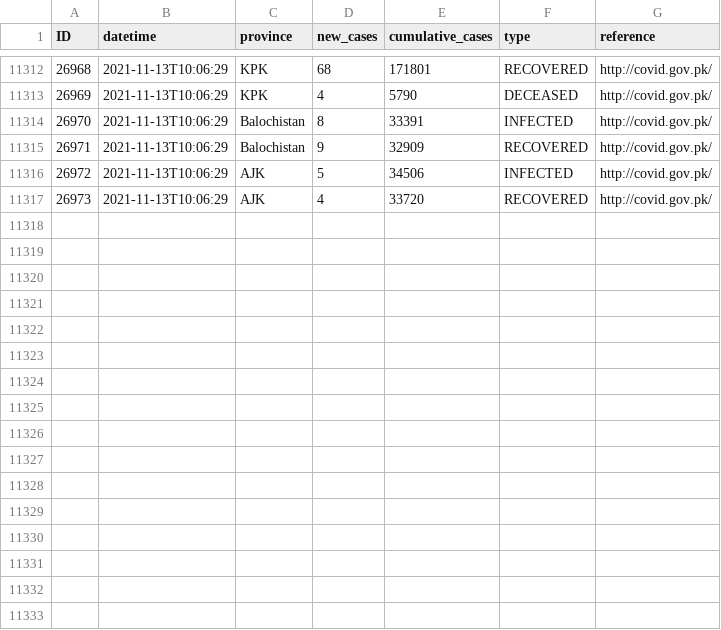
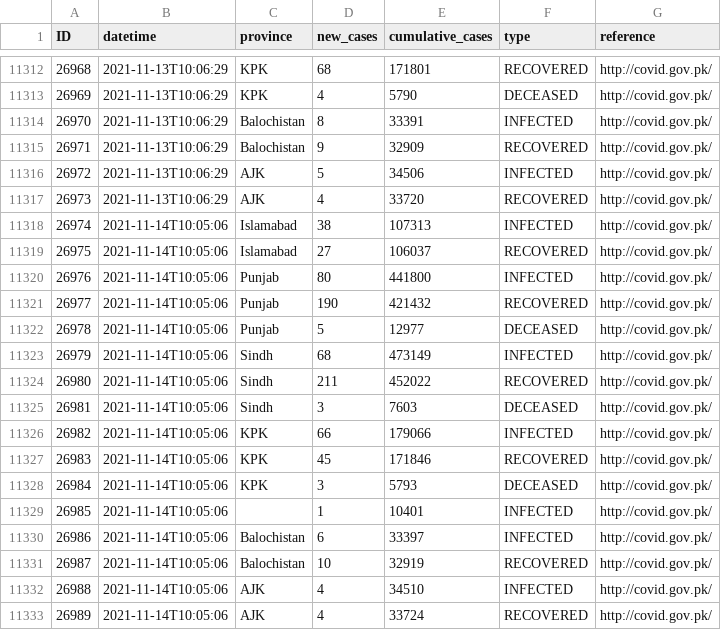
Before and after one commit to lablnet/covid19, a CSV file: analysis/data.csv, drawn as a sheet; only a part is shown, gaps mark what is left out.

```diff
--- a/analysis/data.csv
+++ b/analysis/data.csv
@@ -11317 +11317,17 @@ ID,datetime,province,new_cases,cumulative_cases,type,reference
 26973,2021-11-13T10:06:29,AJK,4,33720,RECOVERED,http://covid.gov.pk/
+26974,2021-11-14T10:05:06,Islamabad,38,107313,INFECTED,http://covid.gov.pk/
+26975,2021-11-14T10:05:06,Islamabad,27,106037,RECOVERED,http://covid.gov.pk/
+26976,2021-11-14T10:05:06,Punjab,80,441800,INFECTED,http://covid.gov.pk/
+26977,2021-11-14T10:05:06,Punjab,190,421432,RECOVERED,http://covid.gov.pk/
+26978,2021-11-14T10:05:06,Punjab,5,12977,DECEASED,http://covid.gov.pk/
+26979,2021-11-14T10:05:06,Sindh,68,473149,INFECTED,http://covid.gov.pk/
+26980,2021-11-14T10:05:06,Sindh,211,452022,RECOVERED,http://covid.gov.pk/
+26981,2021-11-14T10:05:06,Sindh,3,7603,DECEASED,http://covid.gov.pk/
+26982,2021-11-14T10:05:06,KPK,66,179066,INFECTED,http://covid.gov.pk/
+26983,2021-11-14T10:05:06,KPK,45,171846,RECOVERED,http://covid.gov.pk/
+26984,2021-11-14T10:05:06,KPK,3,5793,DECEASED,http://covid.gov.pk/
+26985,2021-11-14T10:05:06,,1,10401,INFECTED,http://covid.gov.pk/
+26986,2021-11-14T10:05:06,Balochistan,6,33397,INFECTED,http://covid.gov.pk/
+26987,2021-11-14T10:05:06,Balochistan,10,32919,RECOVERED,http://covid.gov.pk/
+26988,2021-11-14T10:05:06,AJK,4,34510,INFECTED,http://covid.gov.pk/
+26989,2021-11-14T10:05:06,AJK,4,33724,RECOVERED,http://covid.gov.pk/
```
Also changed, not shown: analysis/dailyStats.csv, web/public/data/forecast.csv, 13 other files.
